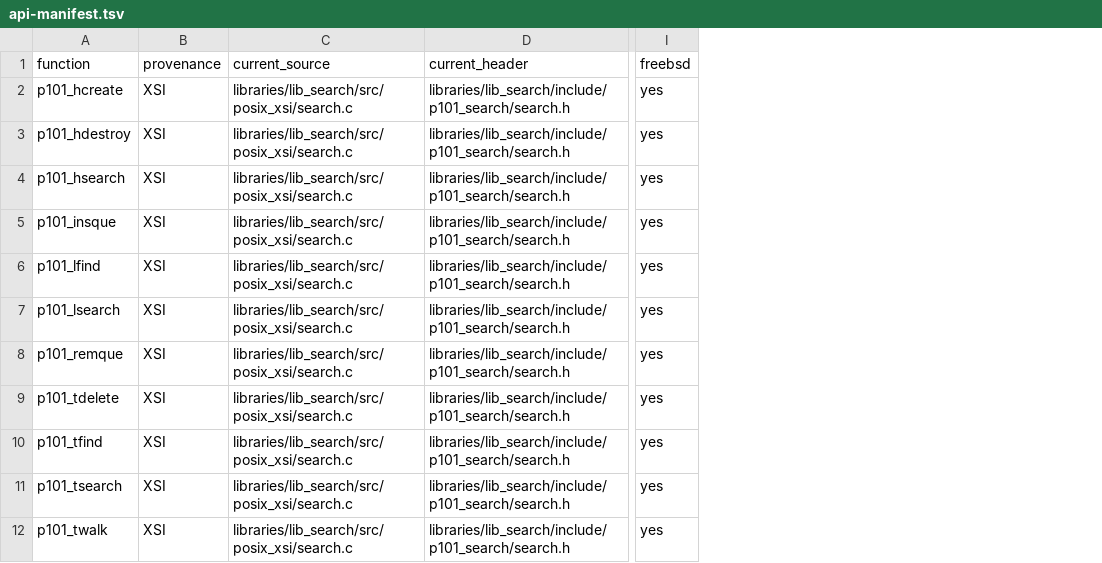
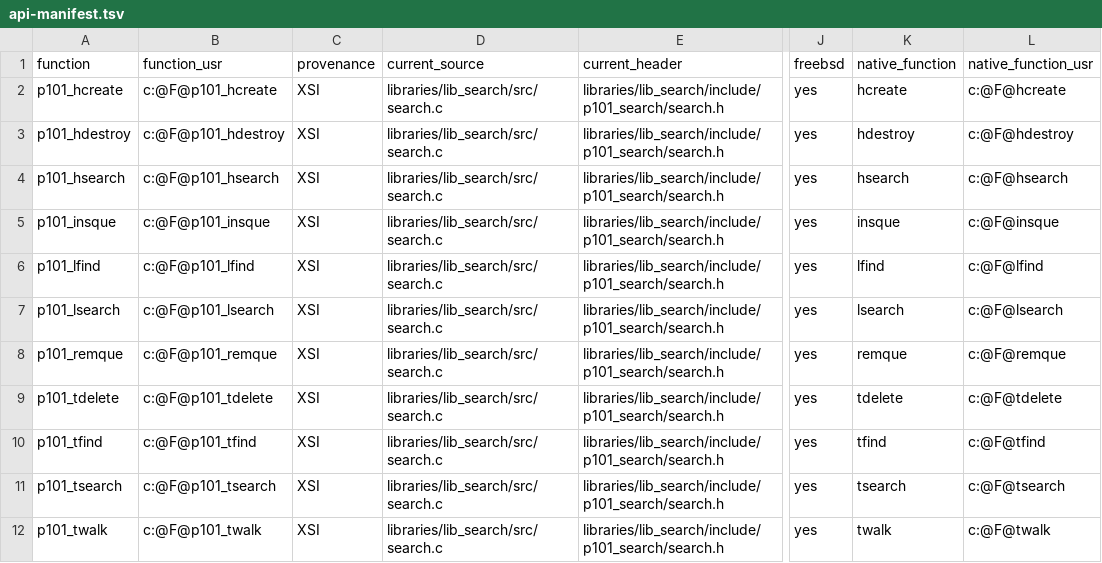
Before and after one commit to programming101dev/lib_search, a TSV file: api-manifest.tsv, drawn as a sheet; only a part is shown, gaps mark what is left out; addresses are those after the commit; the diff names each change by its address in the sheet, - before the commit and + after, or states it on an @@ line.

Commit message:
Flatten source layout and strengthen contracts

```diff
--- a/api-manifest.tsv
+++ b/api-manifest.tsv
+column B (function_usr), rows 2-12: c:@F@p101_hcreate | c:@F@p101_hdestroy | c:@F@p101_hsearch | c:@F@p101_insque | c:@F@p101_lfind | c:@F@p101_lsearch | c:@F@p101_remque | c:@F@p101_tdelete | c:@F@p101_tfind | c:@F@p101_tsearch | c:@F@p101_twalk
+column K (native_function), rows 2-12: hcreate | hdestroy | hsearch | insque | lfind | lsearch | remque | tdelete | tfind | tsearch | twalk
+column L (native_function_usr), rows 2-12: c:@F@hcreate | c:@F@hdestroy | c:@F@hsearch | c:@F@insque | c:@F@lfind | c:@F@lsearch | c:@F@remque | c:@F@tdelete | c:@F@tfind | c:@F@tsearch | c:@F@twalk
-D2:D12 (current_source): libraries/lib_search/src/posix_xsi/search.c
+D2:D12 (current_source): libraries/lib_search/src/search.c
```
Also changed, not shown: 5 other files.
